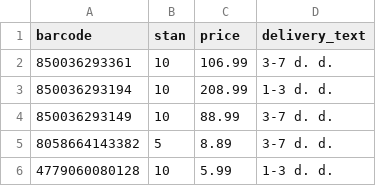
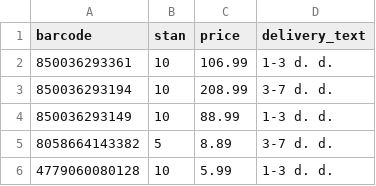
Before and after one commit to mbtylla/varle-xml, a CSV file: terminaikainos.csv, drawn as a sheet; only a part is shown.

Commit message:
Update terminaikainos.csv

```diff
--- a/terminaikainos.csv
+++ b/terminaikainos.csv
@@ -1,5 +1,5 @@
 barcode,stan,price,delivery_text
-850036293361,10,106.99,3-7 d. d.
-850036293194,10,208.99,1-3 d. d.
-850036293149,10,88.99,3-7 d. d.
+850036293361,10,106.99,1-3 d. d.
+850036293194,10,208.99,3-7 d. d.
+850036293149,10,88.99,1-3 d. d.
 8058664143382,5,8.89,3-7 d. d.
```
